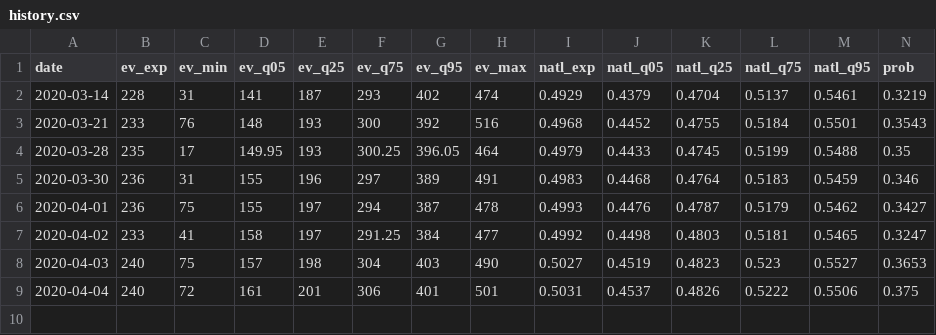
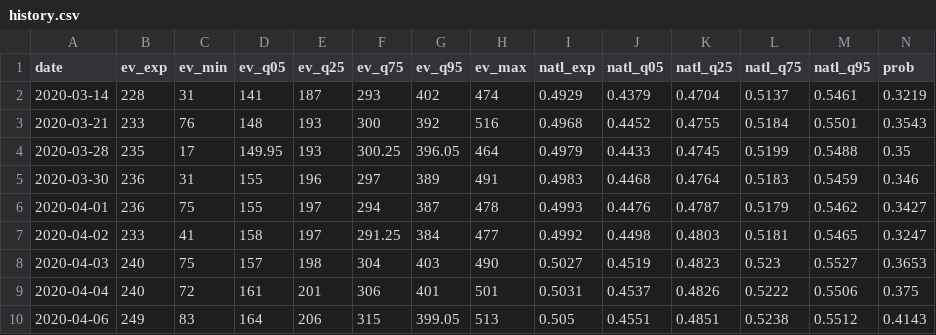
Before and after one commit to CoryMcCartan/president, a CSV file: docs/history.csv, drawn as a sheet; only a part is shown; rows hold the shown columns only; the diff names each change by its address in the sheet, - before the commit and + after, or states it on an @@ line.

```diff
--- a/docs/history.csv
+++ b/docs/history.csv
+row 10: 2020-04-06 | 249 | 83 | 164 | 206 | 315 | 399.05 | 513 | 0.505 | 0.4551 | 0.4851 | 0.5238 | 0.5512 | 0.4143
```
Also changed, not shown: docs/polls.csv, docs/state_history.csv, 2 other files.
